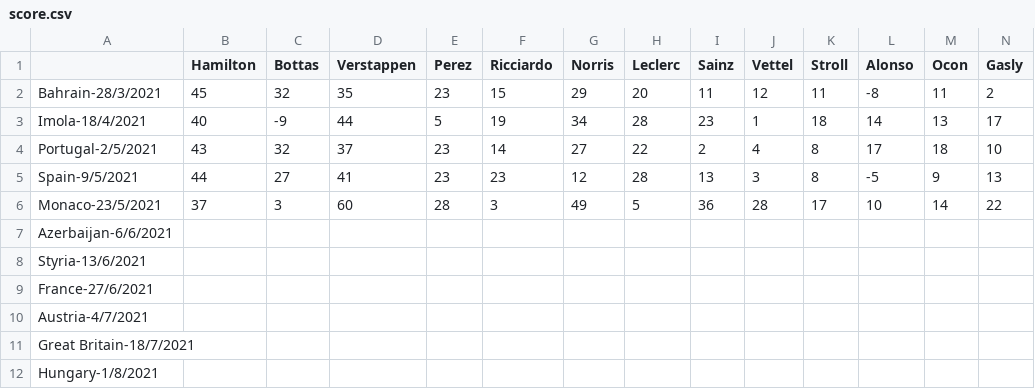
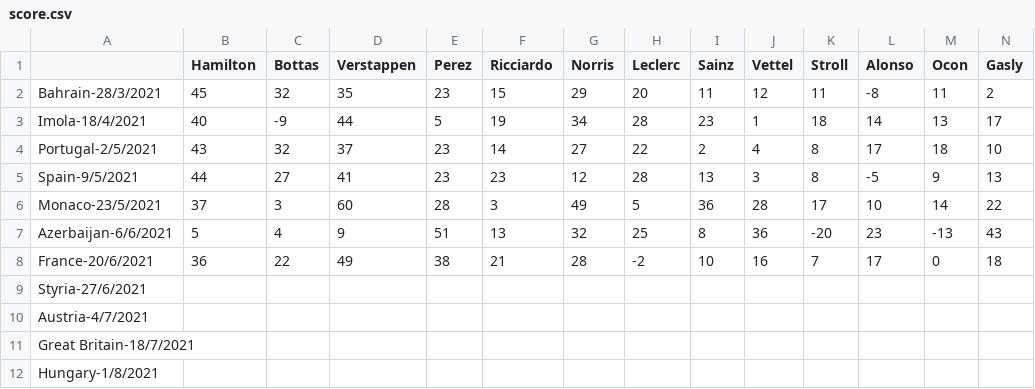
Before and after one commit to Erro48/IFantastici4, a CSV file: data/score.csv, drawn as a sheet; only a part is shown; removed rows and columns are numbered as before the commit, all else as after; rows hold the shown columns only; the diff names each change by its address in the sheet, - before the commit and + after, or states it on an @@ line.

```diff
--- a/data/score.csv
+++ b/data/score.csv
-row 7: Azerbaijan-6/6/2021
-row 8: Styria-13/6/2021
+row 7: Azerbaijan-6/6/2021 | 5 | 4 | 9 | 51 | 13 | 32 | 25 | 8 | 36 | -20 | 23 | -13 | 43
+row 8: France-20/6/2021 | 36 | 22 | 49 | 38 | 21 | 28 | -2 | 10 | 16 | 7 | 17 | 0 | 18
-A9: France-27/6/2021
+A9: Styria-27/6/2021
```
Also changed, not shown: data/mod_score.csv, 1 other file.
